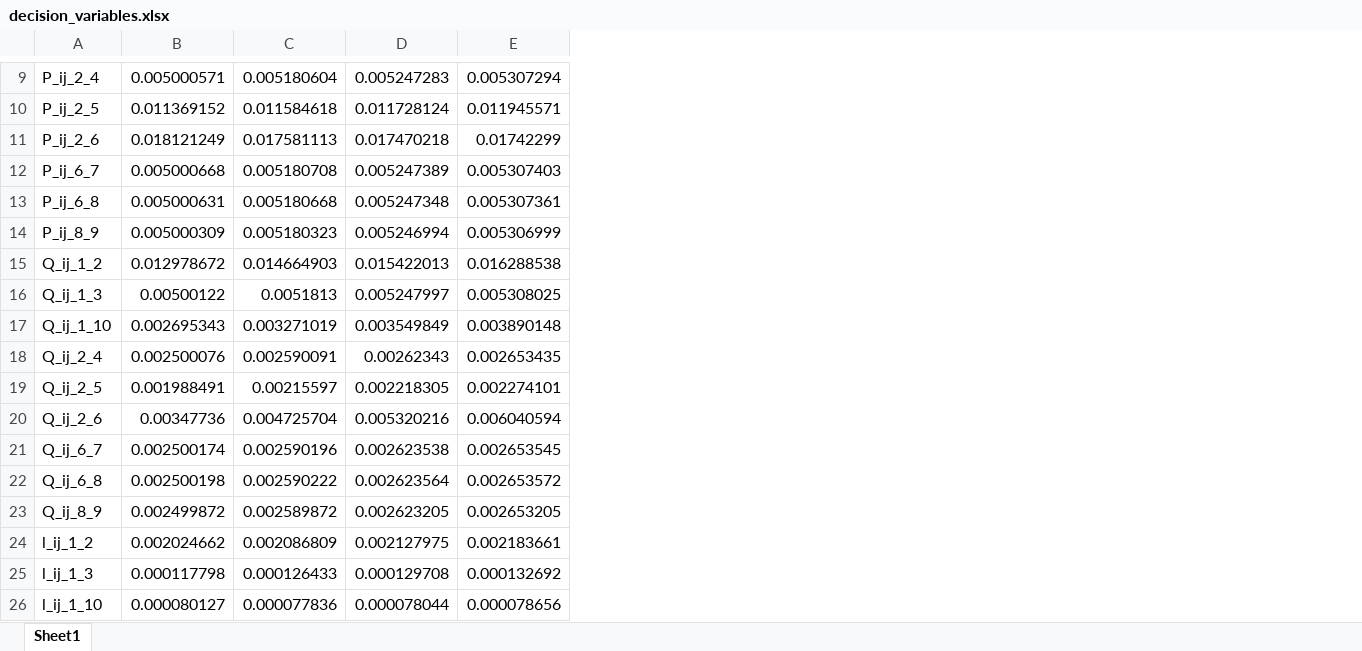
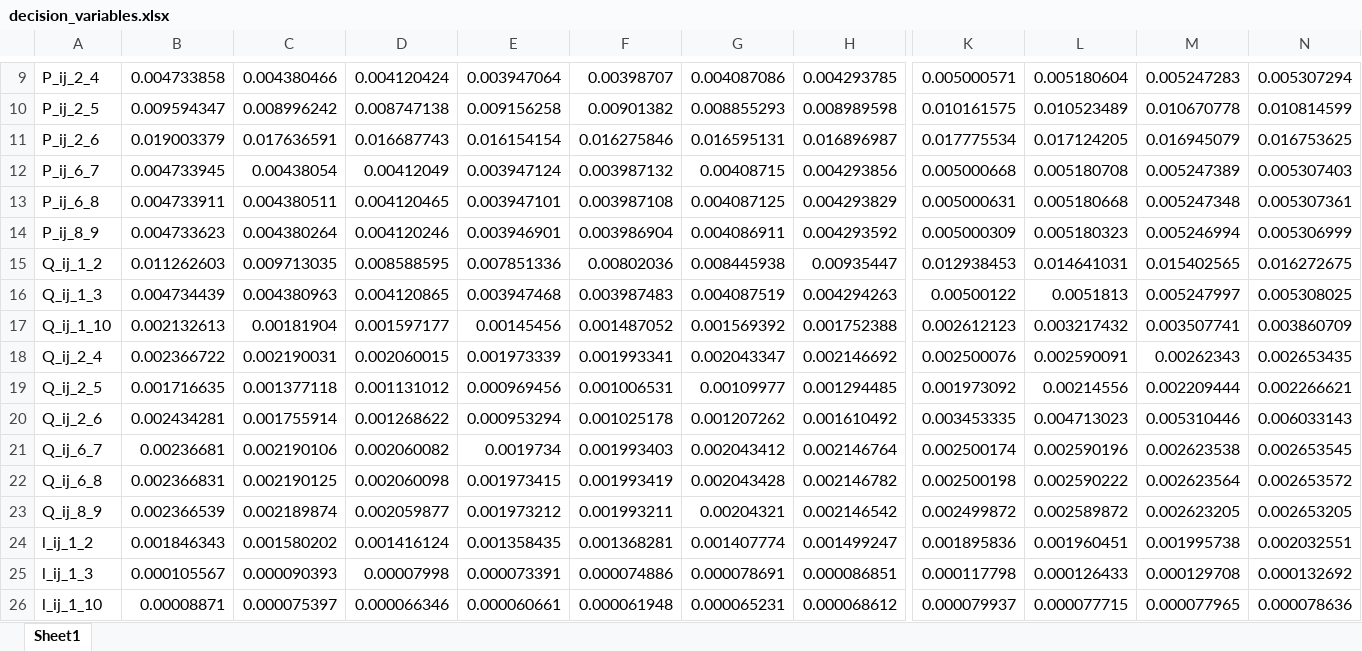
Before and after one commit to Realife-Brahmin/MultiPeriodDistOPF, an Excel workbook: decision_variables.xlsx, sheet Sheet1, drawn as a sheet; only a part is shown, gaps mark what is left out; values as stored, in another font and other column widths than the file's, no borders; addresses are those after the commit; the diff covers the shown part only; the diff names each change by its address in the sheet, - before the commit and + after, or states it on an @@ line.

```diff
--- a/decision_variables.xlsx (sheet Sheet1)
+++ b/decision_variables.xlsx (sheet Sheet1)
+column B, rows 9-26: 0.004733858 | 0.009594347 | 0.019003379 | 0.004733945 | 0.004733911 | 0.004733623 | 0.011262603 | 0.004734439 | 0.002132613 | 0.002366722 | 0.001716635 | 0.002434281 | 0.00236681 | 0.002366831 | 0.002366539 | 0.001846343 | 0.000105567 | 0.00008871
+column C, rows 9-26: 0.004380466 | 0.008996242 | 0.017636591 | 0.00438054 | 0.004380511 | 0.004380264 | 0.009713035 | 0.004380963 | 0.00181904 | 0.002190031 | 0.001377118 | 0.001755914 | 0.002190106 | 0.002190125 | 0.002189874 | 0.001580202 | 0.000090393 | 0.000075397
+column D, rows 9-26: 0.004120424 | 0.008747138 | 0.016687743 | 0.00412049 | 0.004120465 | 0.004120246 | 0.008588595 | 0.004120865 | 0.001597177 | 0.002060015 | 0.001131012 | 0.001268622 | 0.002060082 | 0.002060098 | 0.002059877 | 0.001416124 | 0.00007998 | 0.000066346
+column E, rows 9-26: 0.003947064 | 0.009156258 | 0.016154154 | 0.003947124 | 0.003947101 | 0.003946901 | 0.007851336 | 0.003947468 | 0.00145456 | 0.001973339 | 0.000969456 | 0.000953294 | 0.0019734 | 0.001973415 | 0.001973212 | 0.001358435 | 0.000073391 | 0.000060661
+column F, rows 9-26: 0.00398707 | 0.00901382 | 0.016275846 | 0.003987132 | 0.003987108 | 0.003986904 | 0.00802036 | 0.003987483 | 0.001487052 | 0.001993341 | 0.001006531 | 0.001025178 | 0.001993403 | 0.001993419 | 0.001993211 | 0.001368281 | 0.000074886 | 0.000061948
+column G, rows 9-26: 0.004087086 | 0.008855293 | 0.016595131 | 0.00408715 | 0.004087125 | 0.004086911 | 0.008445938 | 0.004087519 | 0.001569392 | 0.002043347 | 0.00109977 | 0.001207262 | 0.002043412 | 0.002043428 | 0.00204321 | 0.001407774 | 0.000078691 | 0.000065231
+column H, rows 9-26: 0.004293785 | 0.008989598 | 0.016896987 | 0.004293856 | 0.004293829 | 0.004293592 | 0.00935447 | 0.004294263 | 0.001752388 | 0.002146692 | 0.001294485 | 0.001610492 | 0.002146764 | 0.002146782 | 0.002146542 | 0.001499247 | 0.000086851 | 0.000068612
-K10: 0.011369152
+K10: 0.010161575
-L10: 0.011584618
+L10: 0.010523489
-M10: 0.011728124
+M10: 0.010670778
-N10: 0.011945571
+N10: 0.010814599
-K11: 0.018121249
+K11: 0.017775534
-L11: 0.017581113
+L11: 0.017124205
-M11: 0.017470218
+M11: 0.016945079
-N11: 0.01742299
+N11: 0.016753625
-K15: 0.012978672
+K15: 0.012938453
-L15: 0.014664903
+L15: 0.014641031
-M15: 0.015422013
+M15: 0.015402565
-N15: 0.016288538
+N15: 0.016272675
-K17: 0.002695343
+K17: 0.002612123
-L17: 0.003271019
+L17: 0.003217432
-M17: 0.003549849
+M17: 0.003507741
-N17: 0.003890148
+N17: 0.003860709
-K19: 0.001988491
+K19: 0.001973092
-L19: 0.00215597
+L19: 0.00214556
-M19: 0.002218305
+M19: 0.002209444
-N19: 0.002274101
+N19: 0.002266621
-K20: 0.00347736
+K20: 0.003453335
-L20: 0.004725704
+L20: 0.004713023
-M20: 0.005320216
+M20: 0.005310446
-N20: 0.006040594
+N20: 0.006033143
-K24: 0.002024662
+K24: 0.001895836
-L24: 0.002086809
+L24: 0.001960451
-M24: 0.002127975
+M24: 0.001995738
-N24: 0.002183661
+N24: 0.002032551
-K26: 0.000080127
+K26: 0.000079937
-L26: 0.000077836
+L26: 0.000077715
-M26: 0.000078044
+M26: 0.000077965
-N26: 0.000078656
+N26: 0.000078636
```
Also changed, not shown: 13 added columns, 1 removed column and 95 edited cells elsewhere in this sheet, 2 other files.
